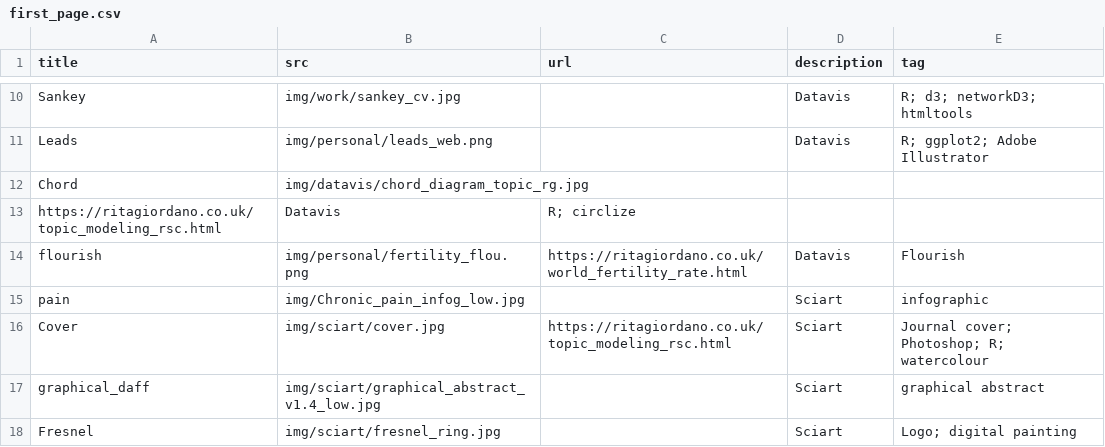
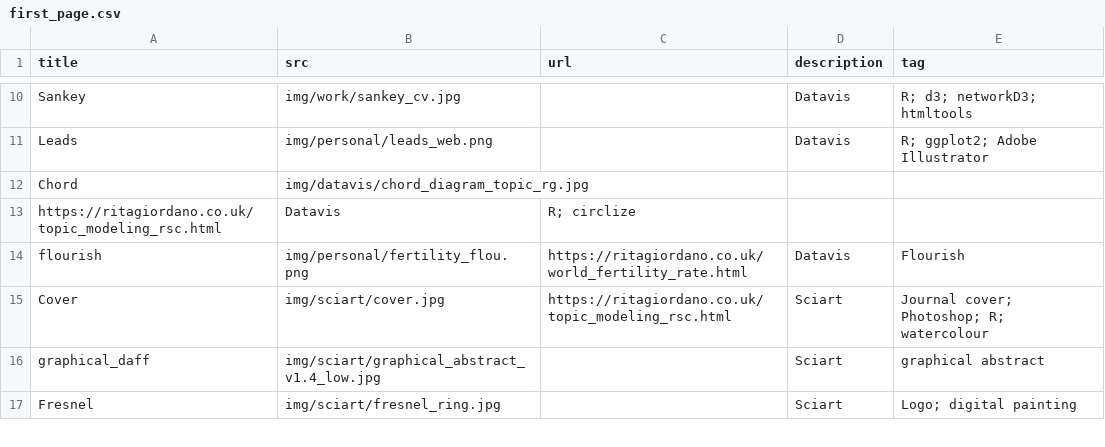
Before and after one commit to ritagior/ritagiordano, a CSV file: data/first_page.csv, drawn as a sheet; only a part is shown, gaps mark what is left out.

Commit message:
change

```diff
--- a/data/first_page.csv
+++ b/data/first_page.csv
@@ -14,3 +14,2 @@ https://ritagiordano.co.uk/topic_modeling_rsc.html, Datavis, R; circlize
 flourish, img/personal/fertility_flou.png, https://ritagiordano.co.uk/world_fertility_rate.html, Datavis, Flourish
-pain, img/Chronic_pain_infog_low.jpg, , Sciart, infographic
 Cover,img/sciart/cover.jpg, https://ritagiordano.co.uk/topic_modeling_rsc.html, Sciart, Journal cover; Photoshop; R; watercolour
```
